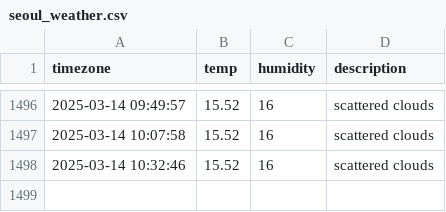
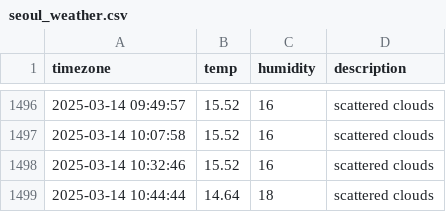
Before and after one commit to allowseok/seoul_weather, a CSV file: seoul_weather.csv, drawn as a sheet; only a part is shown, gaps mark what is left out; the diff names each change by its address in the sheet, - before the commit and + after, or states it on an @@ line.

```diff
--- a/seoul_weather.csv
+++ b/seoul_weather.csv
+row 1499: 2025-03-14 10:44:44 | 14.64 | 18 | scattered clouds
```
